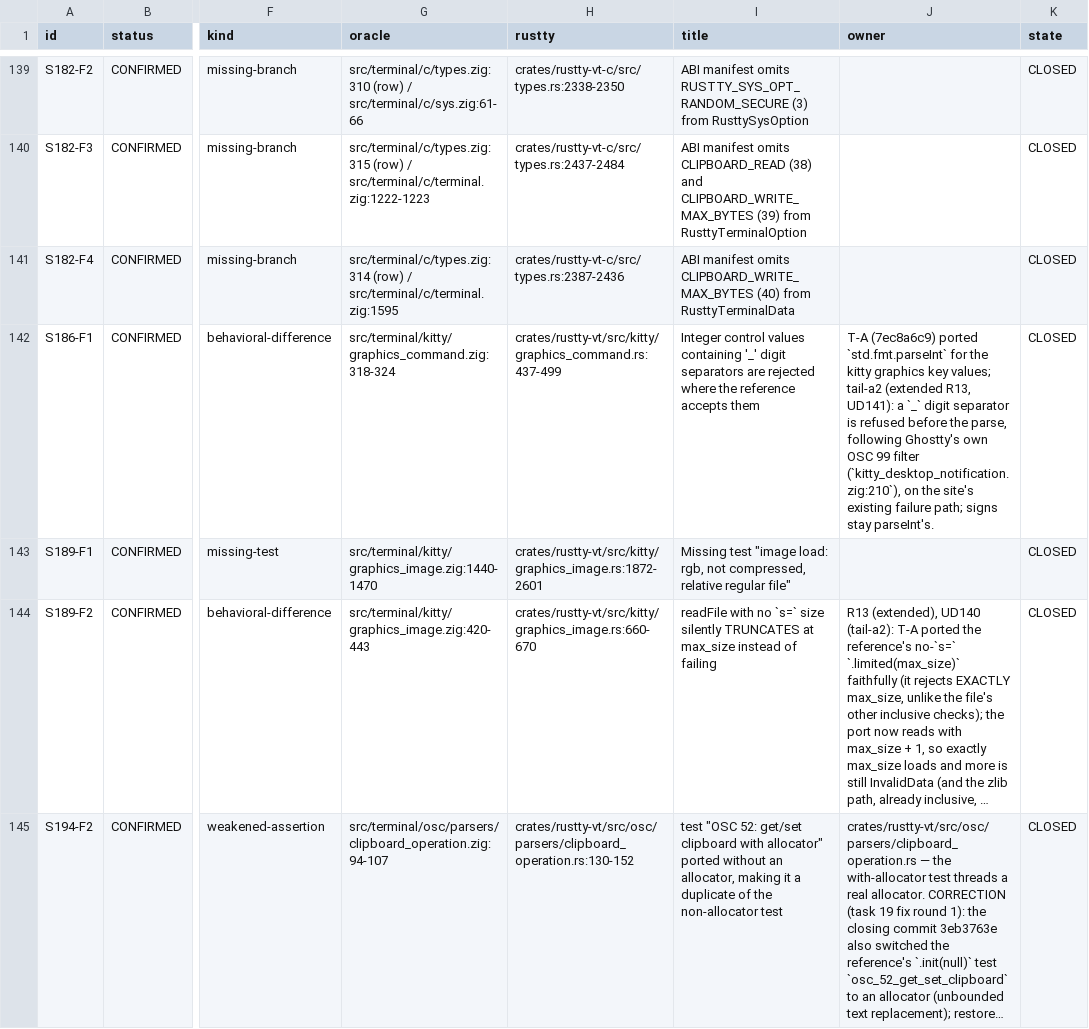
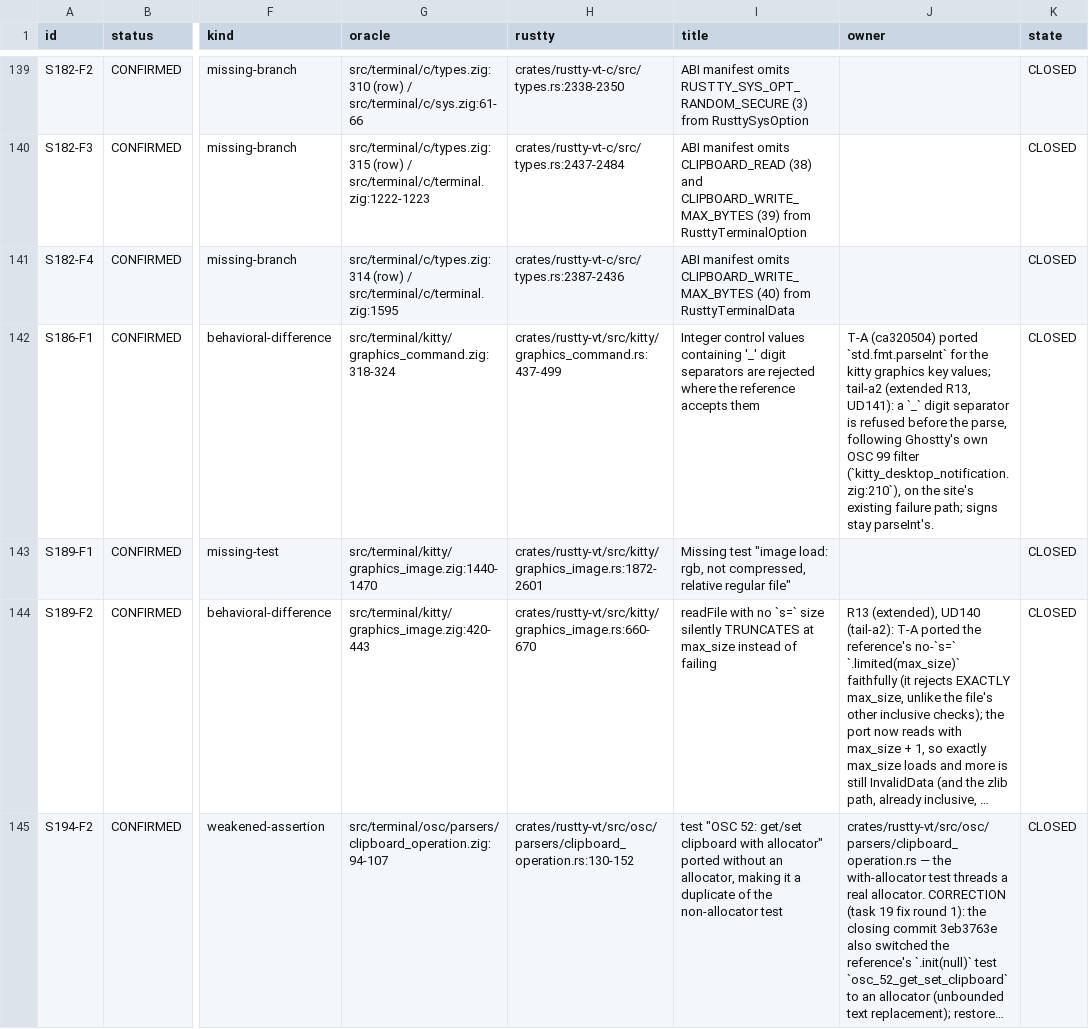
Before and after one commit to AirelyDev/rustty, a TSV file: .port/parity-closure/LEDGER.tsv, drawn as a sheet; only a part is shown, gaps mark what is left out; long unchanged cells end in …; the diff covers the shown part only; the diff names each change by its address in the sheet, - before the commit and + after, or states it on an @@ line.

```diff
--- a/.port/parity-closure/LEDGER.tsv
+++ b/.port/parity-closure/LEDGER.tsv
-J142 (owner): T-A (7ec8a6c9) ported `std.fmt.parseInt`…
+J142 (owner): T-A (ca320504) ported `std.fmt.parseInt`…
```
Also changed, not shown: 10 edited cells elsewhere in this file, 2 other files.
